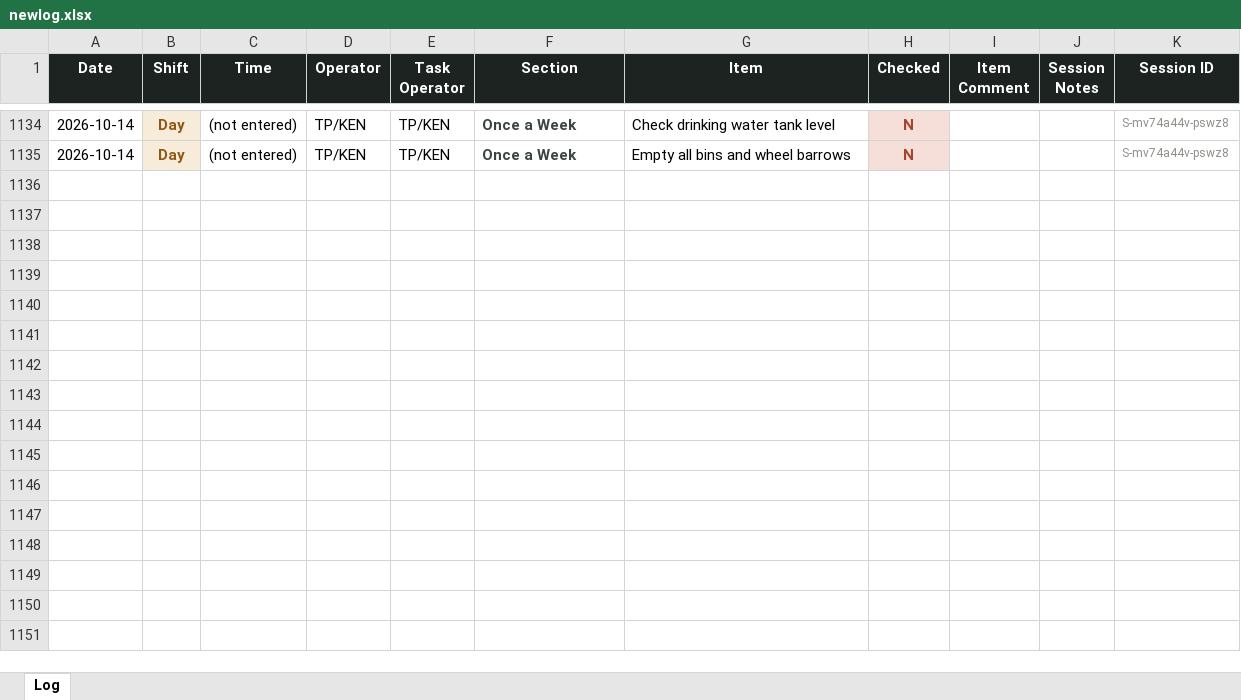
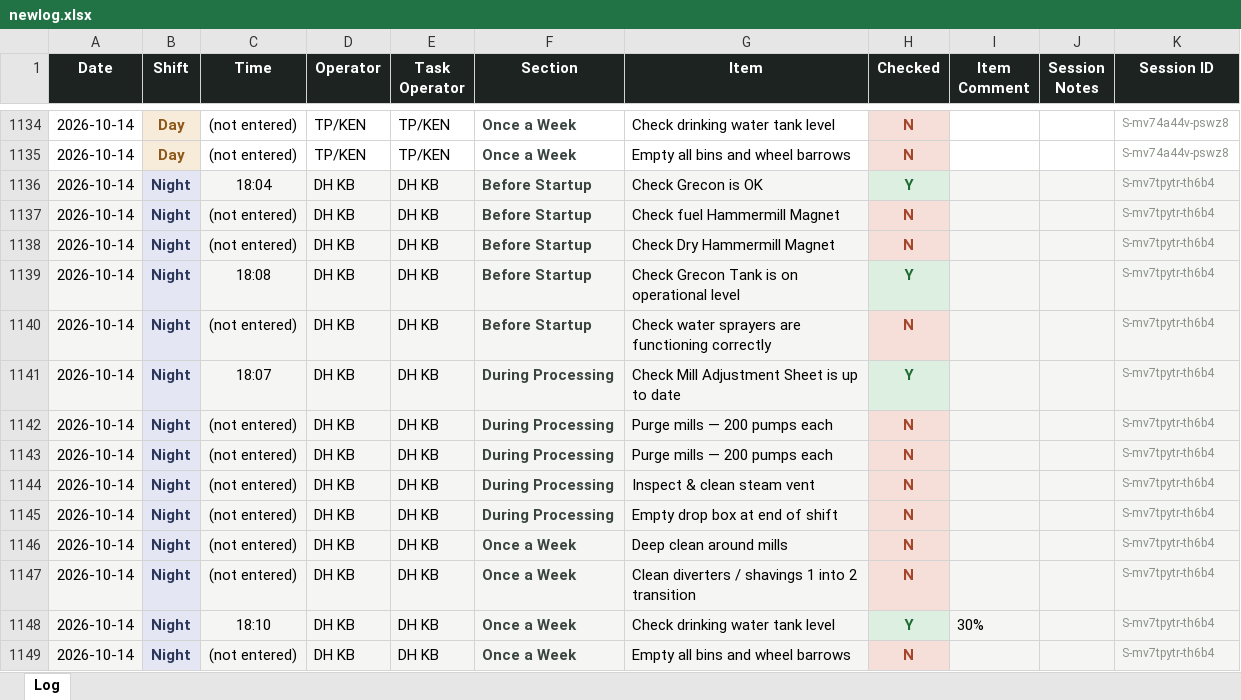
Before and after one commit to Tuan-Biomass/daily-checklist, an Excel workbook: newlog.xlsx, sheet Log, drawn as a sheet; only a part is shown, gaps mark what is left out; values as stored, in another font and other column widths than the file's, no borders; the diff names each change by its address in the sheet, - before the commit and + after, or states it on an @@ line.

Commit message:
Checklist log update 2026-10-14T08:05:04.365Z

```diff
--- a/newlog.xlsx (sheet Log)
+++ b/newlog.xlsx (sheet Log)
+row 1136: 2026-10-14 | Night | 18:04 | DH KB | DH KB | Before Startup | Check Grecon is OK | Y |  |  | S-mv7tpytr-th6b4
+row 1137: 2026-10-14 | Night | (not entered) | DH KB | DH KB | Before Startup | Check fuel Hammermill Magnet | N |  |  | S-mv7tpytr-th6b4
+row 1138: 2026-10-14 | Night | (not entered) | DH KB | DH KB | Before Startup | Check Dry Hammermill Magnet | N |  |  | S-mv7tpytr-th6b4
+row 1139: 2026-10-14 | Night | 18:08 | DH KB | DH KB | Before Startup | Check Grecon Tank is on operational level | Y |  |  | S-mv7tpytr-th6b4
+row 1140: 2026-10-14 | Night | (not entered) | DH KB | DH KB | Before Startup | Check water sprayers are functioning correctly | N |  |  | S-mv7tpytr-th6b4
+row 1141: 2026-10-14 | Night | 18:07 | DH KB | DH KB | During Processing | Check Mill Adjustment Sheet is up to date | Y |  |  | S-mv7tpytr-th6b4
+row 1142: 2026-10-14 | Night | (not entered) | DH KB | DH KB | During Processing | Purge mills — 200 pumps each | N |  |  | S-mv7tpytr-th6b4
+row 1143: 2026-10-14 | Night | (not entered) | DH KB | DH KB | During Processing | Purge mills — 200 pumps each | N |  |  | S-mv7tpytr-th6b4
+row 1144: 2026-10-14 | Night | (not entered) | DH KB | DH KB | During Processing | Inspect & clean steam vent | N |  |  | S-mv7tpytr-th6b4
+row 1145: 2026-10-14 | Night | (not entered) | DH KB | DH KB | During Processing | Empty drop box at end of shift | N |  |  | S-mv7tpytr-th6b4
+row 1146: 2026-10-14 | Night | (not entered) | DH KB | DH KB | Once a Week | Deep clean around mills | N |  |  | S-mv7tpytr-th6b4
+row 1147: 2026-10-14 | Night | (not entered) | DH KB | DH KB | Once a Week | Clean diverters / shavings 1 into 2 transition | N |  |  | S-mv7tpytr-th6b4
+row 1148: 2026-10-14 | Night | 18:10 | DH KB | DH KB | Once a Week | Check drinking water tank level | Y | 30% |  | S-mv7tpytr-th6b4
+row 1149: 2026-10-14 | Night | (not entered) | DH KB | DH KB | Once a Week | Empty all bins and wheel barrows | N |  |  | S-mv7tpytr-th6b4
```
